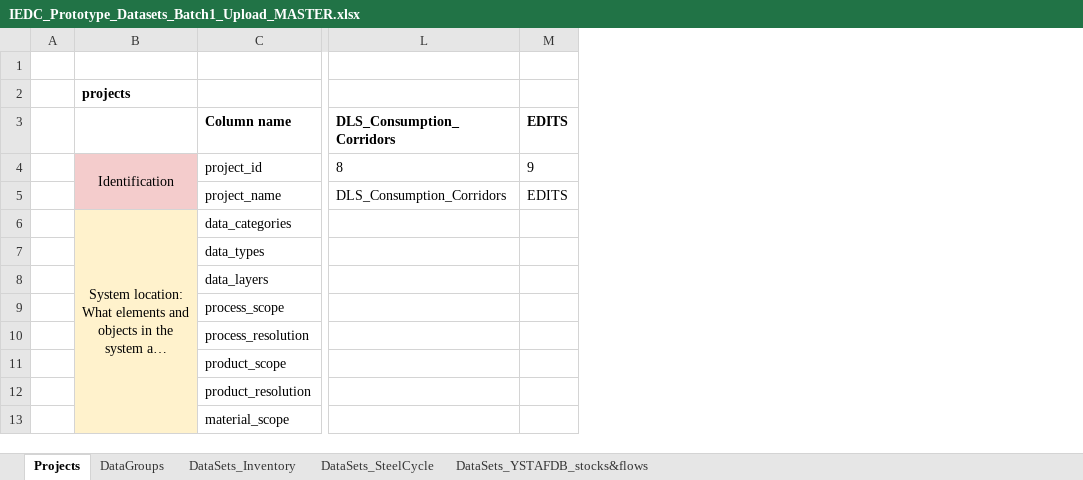
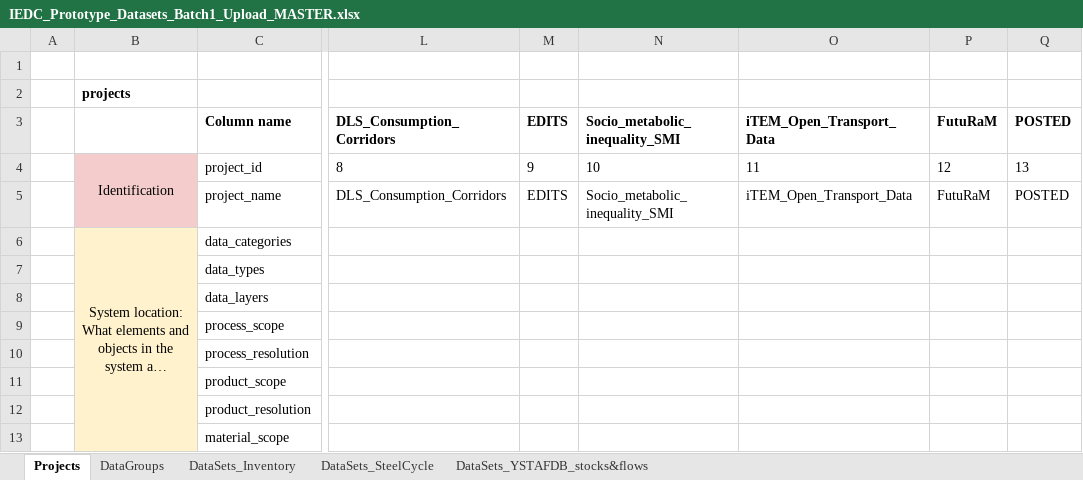
Before and after one commit to IndEcol/IE_data_commons, an Excel workbook: IEDC_content_fill/IEDC_Prototype_Datasets_Batch1_Upload_MASTER.xlsx, sheet Projects, drawn as a sheet; only a part is shown, gaps mark what is left out; long unchanged cells end in …; values as stored, in another font and other column widths than the file's, no borders; the diff names each change by its address in the sheet, - before the commit and + after, or states it on an @@ line.

```diff
--- a/IEDC_content_fill/IEDC_Prototype_Datasets_Batch1_Upload_MASTER.xlsx (sheet Projects)
+++ b/IEDC_content_fill/IEDC_Prototype_Datasets_Batch1_Upload_MASTER.xlsx (sheet Projects)
+column N, rows 3-5: Socio_metabolic_inequality_SMI | 10 | Socio_metabolic_inequality_SMI
+column O, rows 3-5: iTEM_Open_Transport_Data | 11 | iTEM_Open_Transport_Data
+column P, rows 3-5: FutuRaM | 12 | FutuRaM
+column Q, rows 3-5: POSTED | 13 | POSTED
```
Also changed, not shown: sheet DataSets_Inventory, sheet DataGroups, IEDC_queries/lookupvalues.xlsx, 9 other files.
